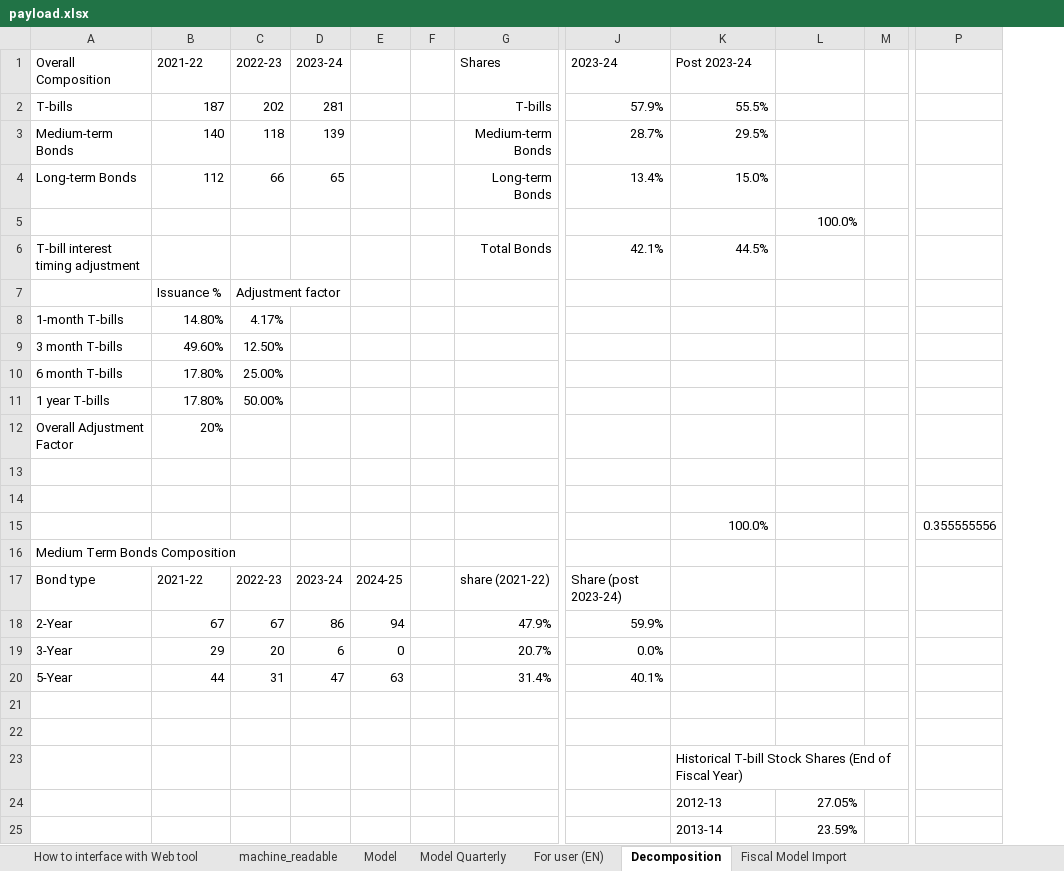
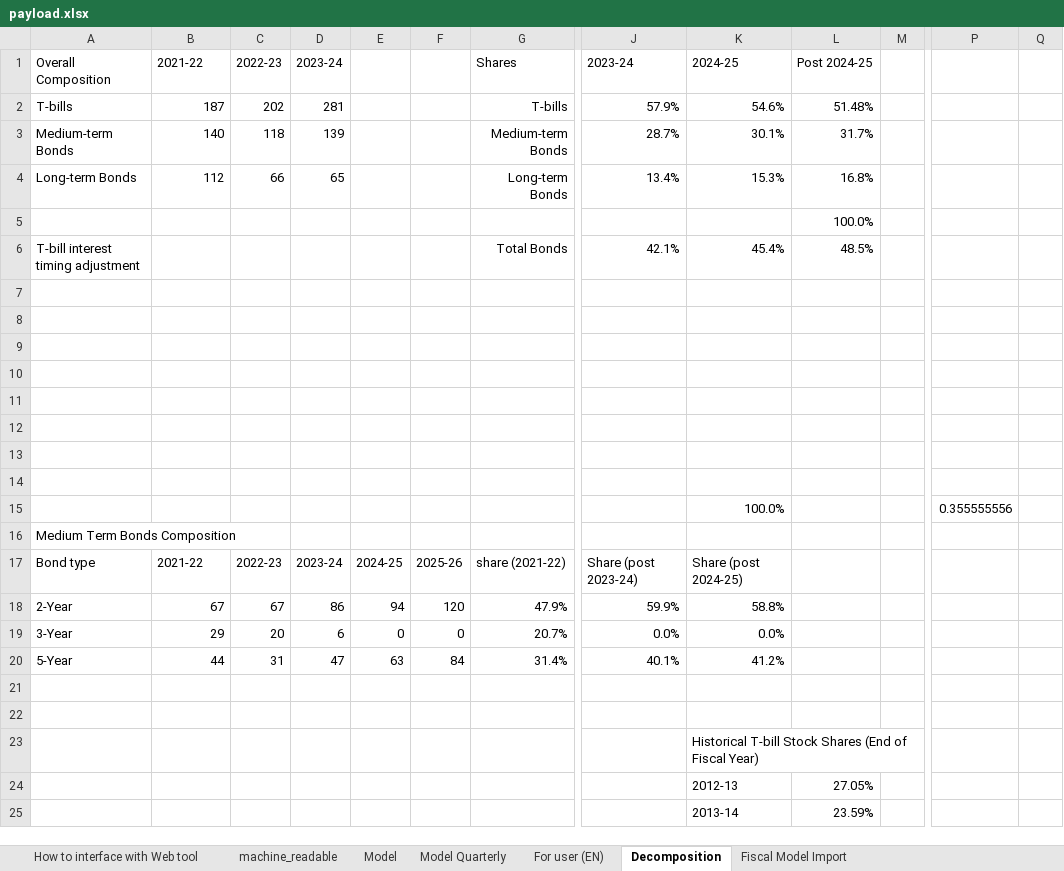
Before and after one commit to pbo-dpb/PDCC--CFDP, an Excel workbook: src/assets/payload.xlsx, sheet Decomposition, drawn as a sheet; only a part is shown, gaps mark what is left out; values as stored, in another font and other column widths than the file's, no borders; removed rows and columns are numbered as before the commit, all else as after; rows hold the shown columns only; the diff covers the shown part only; the diff names each change by its address in the sheet, - before the commit and + after, or states it on an @@ line.

Commit message:
Attempted 6 year horizon.

```diff
--- a/src/assets/payload.xlsx (sheet Decomposition)
+++ b/src/assets/payload.xlsx (sheet Decomposition)
-column F, empty
+column F, rows 17-20: 2025-26 | 120 | 0 | 84
+column Q, empty
-K1: Post 2023-24
+K1: 2024-25
-L1: (empty)
+L1: Post 2024-25
-K2: 55.5%
+K2: 54.6%
-L2: (empty)
+L2: 51.48%
-K3: 29.5%
+K3: 30.1%
-L3: (empty)
+L3: 31.7%
-K4: 15.0%
+K4: 15.3%
-L4: (empty)
+L4: 16.8%
-K6: 44.5%
+K6: 45.4%
-L6: (empty)
+L6: 48.5%
-row 7:  | Issuance % | Adjustment factor
+row 7: (empty)
-row 8: 1-month T-bills | 14.80% | 4.17%
+row 8: (empty)
-row 9: 3 month T-bills | 49.60% | 12.50%
+row 9: (empty)
-row 10: 6 month T-bills | 17.80% | 25.00%
+row 10: (empty)
-row 11: 1 year T-bills | 17.80% | 50.00%
+row 11: (empty)
-row 12: Overall Adjustment Factor | 20%
+row 12: (empty)
-K17: (empty)
+K17: Share (post 2024-25)
-K18: (empty)
+K18: 58.8%
-K19: (empty)
+K19: 0.0%
-K20: (empty)
+K20: 41.2%
```
Also changed, not shown: 5 added rows, 5 removed rows and 10 edited cells elsewhere in this sheet, sheet Fiscal Model Import, sheet Model Quarterly, sheet Model, sheet For user (EN), sheet machine_readable, formulas that keep their value, 1 other file.
